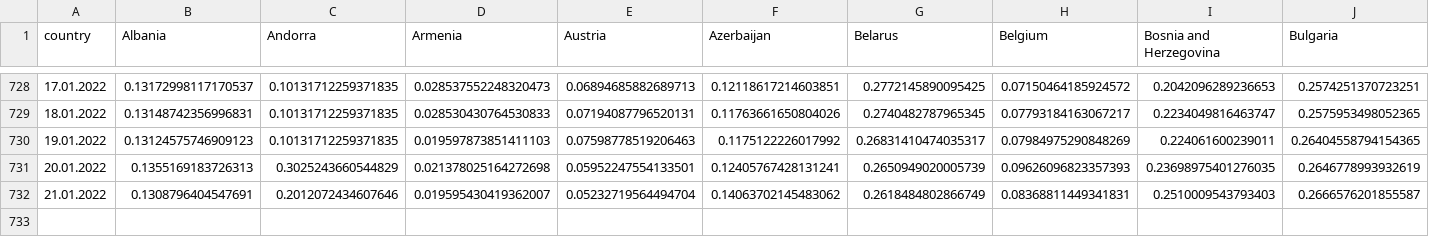
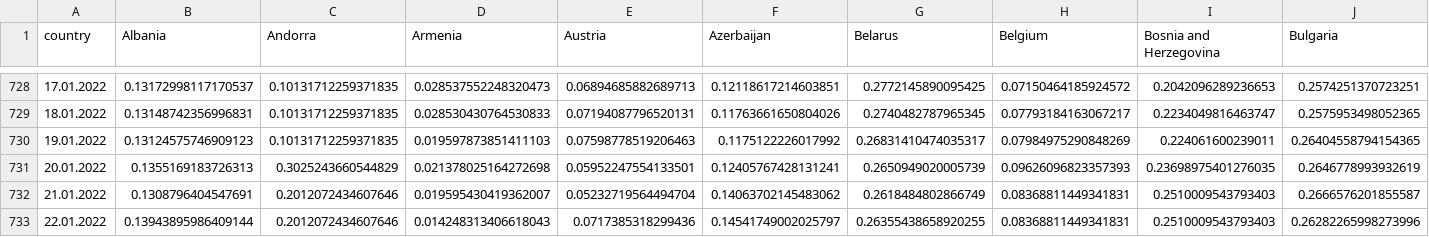
Before and after one commit to ctc/COVID-19-europe, a CSV file: total_grow_percent_deaths.csv, drawn as a sheet; only a part is shown, gaps mark what is left out; rows hold the shown columns only; the diff names each change by its address in the sheet, - before the commit and + after, or states it on an @@ line.

```diff
--- a/total_grow_percent_deaths.csv
+++ b/total_grow_percent_deaths.csv
+row 733: 22.01.2022 | 0.13943895986409144 | 0.2012072434607646 | 0.014248313406618043 | 0.0717385318299436 | 0.14541749002025797 | 0.26355438658920255 | 0.08368811449341831 | 0.2510009543793403 | 0.26282265998273996
```
Also changed, not shown: by_population_confirmed.csv, by_population_grow_percent_confirmed.csv, 18 other files.
